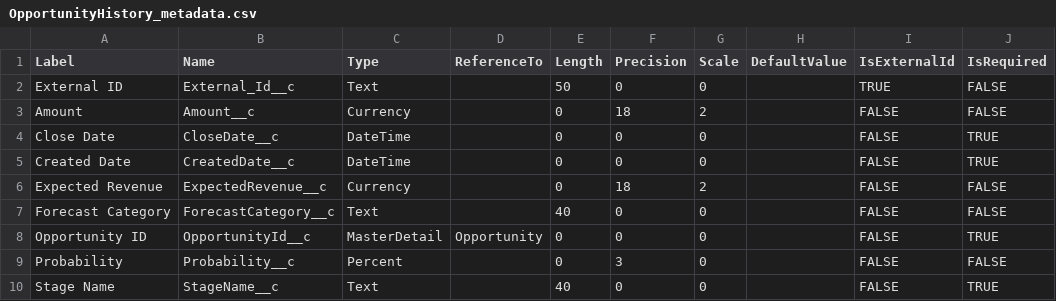
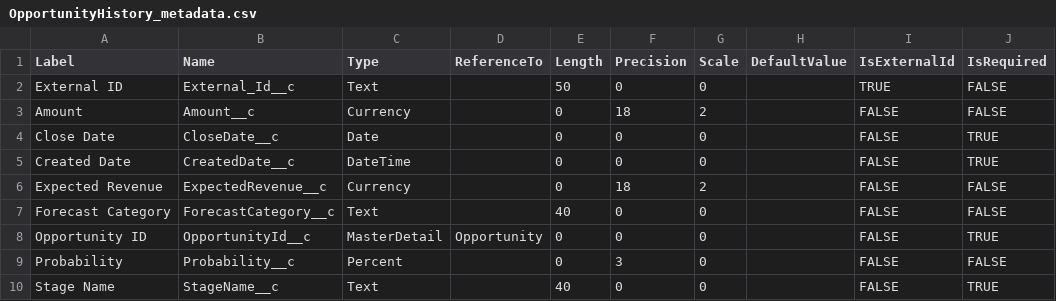
Before and after one commit to rodrigom-oktana-io/wave-tooling, a CSV file: Sales/OpportunityHistory_metadata.csv, drawn as a sheet.

Commit message:
Update OpportunityHistory_metadata.csv

```diff
--- a/Sales/OpportunityHistory_metadata.csv
+++ b/Sales/OpportunityHistory_metadata.csv
@@ -3,3 +3,3 @@ External ID,External_Id__c,Text,,50,0,0,,TRUE,FALSE
 Amount,Amount__c,Currency,,0,18,2,,FALSE,FALSE
-Close Date,CloseDate__c,DateTime,,0,0,0,,FALSE,TRUE
+Close Date,CloseDate__c,Date,,0,0,0,,FALSE,TRUE
 Created Date,CreatedDate__c,DateTime,,0,0,0,,FALSE,TRUE
```
